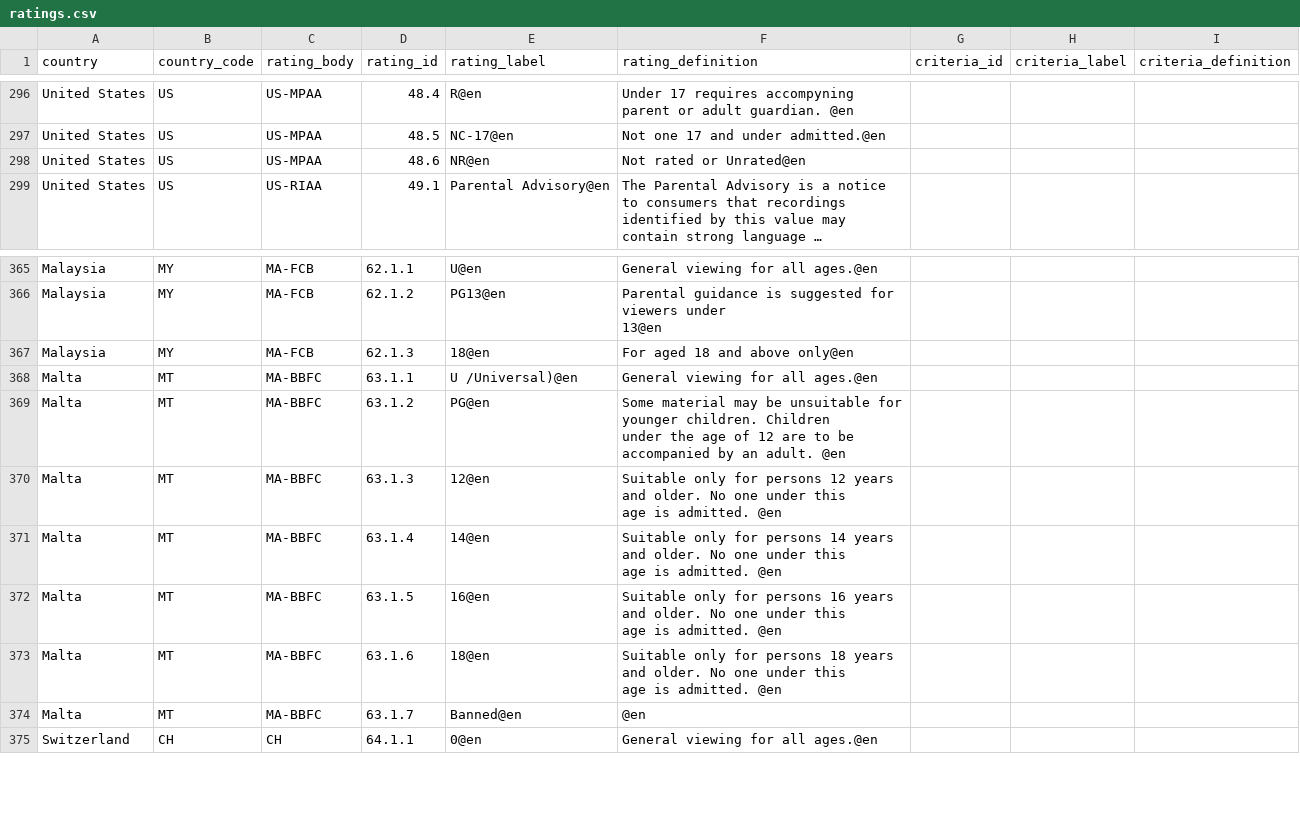
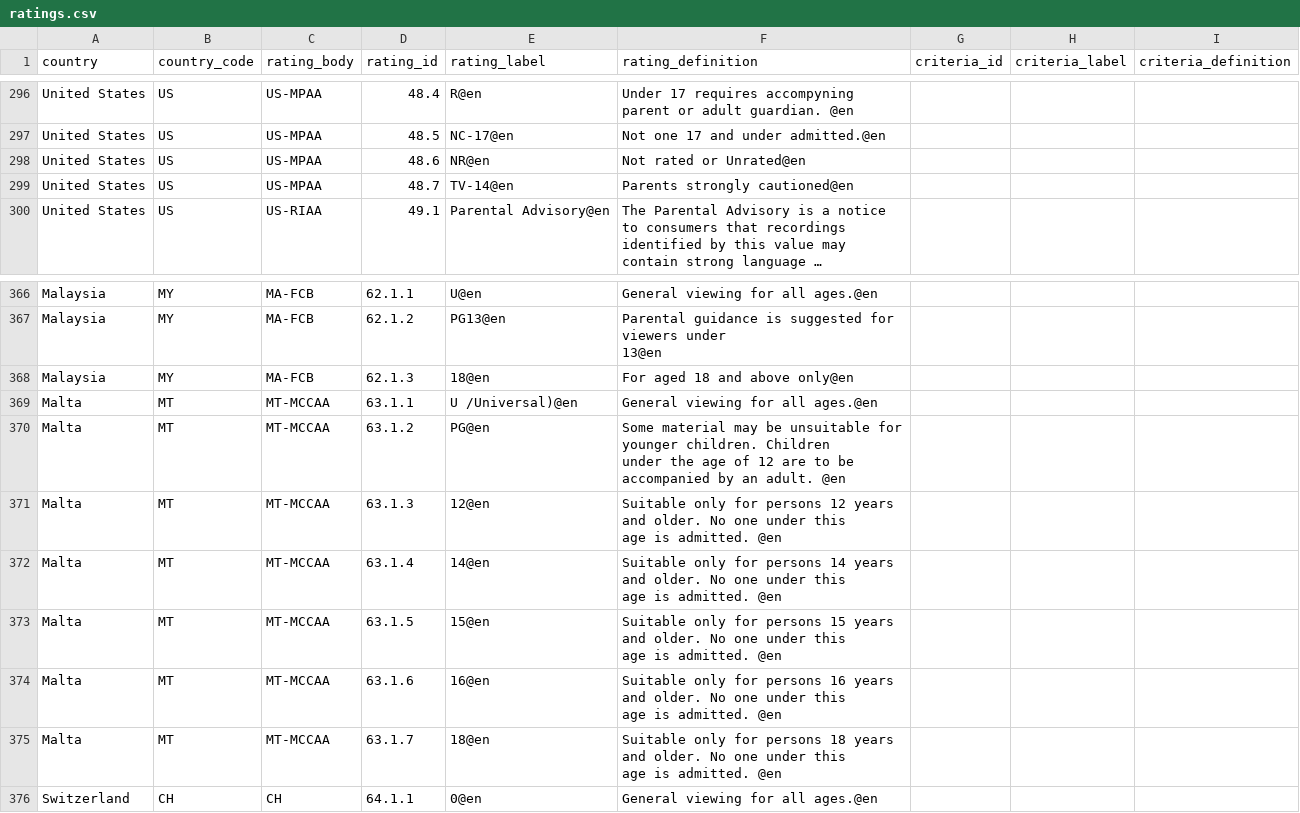
Before and after one commit to amagimedia/metadata, a CSV file: docs/ratings.csv, drawn as a sheet; only a part is shown, gaps mark what is left out; long unchanged cells end in …; addresses are those after the commit; ↵ is a line break in a cell; the diff names each change by its address in the sheet, - before the commit and + after, or states it on an @@ line.

Commit message:
fix: changed Morocco to Malta in Ratings, fixed the ratings for Malta

```diff
--- a/docs/ratings.csv
+++ b/docs/ratings.csv
+row 299: United States | US | US-MPAA | 48.7 | TV-14@en | Parents strongly cautioned@en
-C369:C375 (rating_body): MA-BBFC
+C369:C375 (rating_body): MT-MCCAA
-E373 (rating_label): 16@en
+E373 (rating_label): 15@en
-F373 (rating_definition): …for persons 16 years and…
+F373 (rating_definition): …for persons 15 years and…
-E374 (rating_label): 18@en
+E374 (rating_label): 16@en
-F374 (rating_definition): …for persons 18 years and…
+F374 (rating_definition): …for persons 16 years and…
-E375 (rating_label): Banned@en
+E375 (rating_label): 18@en
-F375 (rating_definition): @en
+F375 (rating_definition): Suitable only for persons 18 years and older. No one under this ↵ age is admitted. @en
```
Also changed, not shown: 5 other files.
